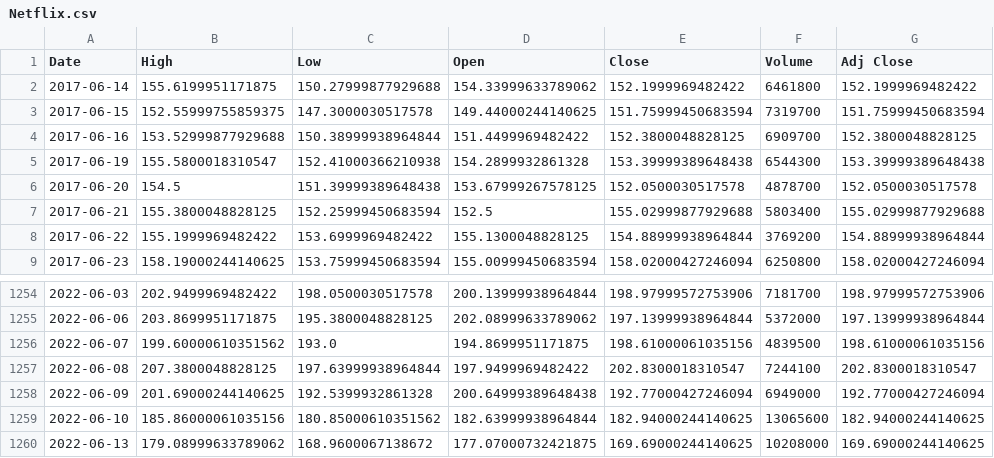
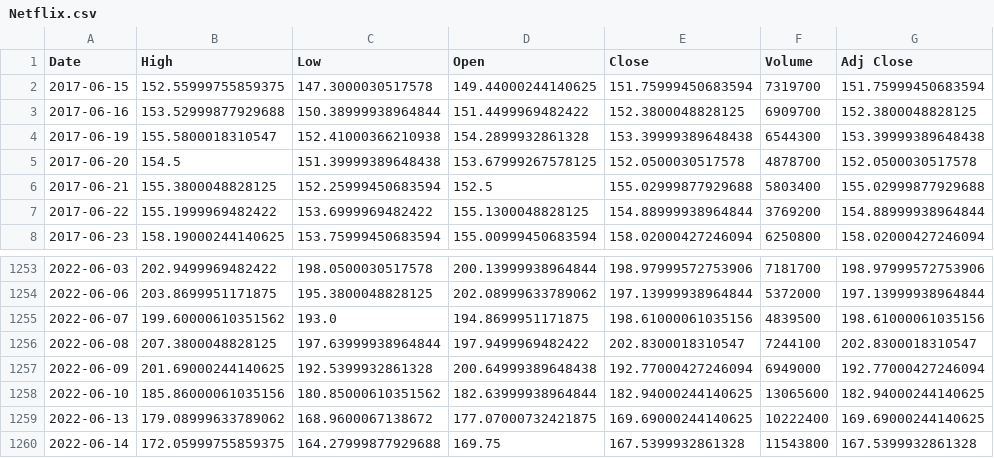
Before and after one commit to jtakumi/stock_py, a CSV file: output_files/Netflix.csv, drawn as a sheet; only a part is shown, gaps mark what is left out.

```diff
--- a/output_files/Netflix.csv
+++ b/output_files/Netflix.csv
@@ -1,3 +1,2 @@
 Date,High,Low,Open,Close,Volume,Adj Close
-2017-06-14,155.6199951171875,150.27999877929688,154.33999633789062,152.1999969482422,6461800,152.1999969482422
 2017-06-15,152.55999755859375,147.3000030517578,149.44000244140625,151.75999450683594,7319700,151.75999450683594
@@ -1259,2 +1258,3 @@ Date,High,Low,Open,Close,Volume,Adj Close
 2022-06-10,185.86000061035156,180.85000610351562,182.63999938964844,182.94000244140625,13065600,182.94000244140625
-2022-06-13,179.08999633789062,168.9600067138672,177.07000732421875,169.69000244140625,10208000,169.69000244140625
+2022-06-13,179.08999633789062,168.9600067138672,177.07000732421875,169.69000244140625,10222400,169.69000244140625
+2022-06-14,172.05999755859375,164.27999877929688,169.75,167.5399932861328,11543800,167.5399932861328
```
Also changed, not shown: output_files/APPLE.csv, output_files/Amazon.csv, 12 other files.
